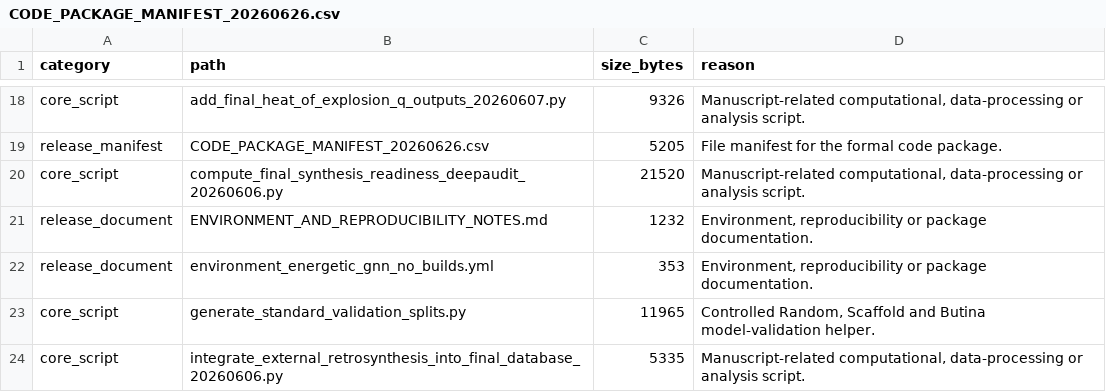
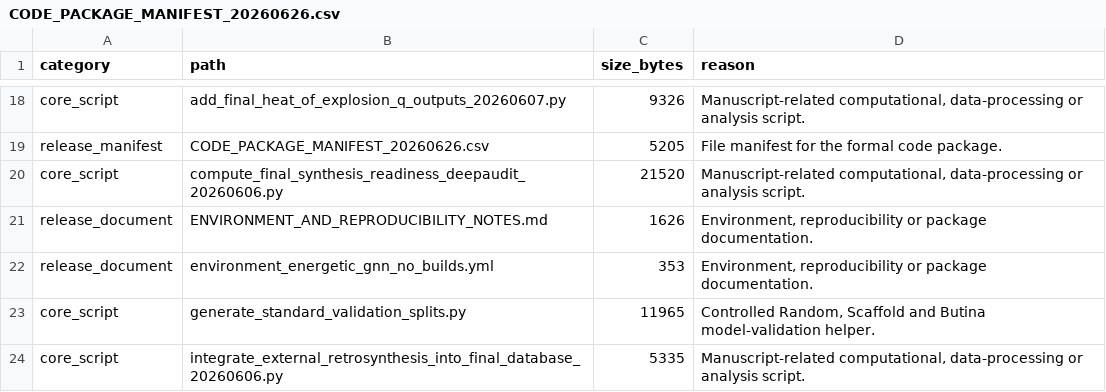
Before and after one commit to bzhang0106-droid/qh-hegnn-energetic-screening, a CSV file: docs/paper1_code_package/CODE_PACKAGE_MANIFEST_20260626.csv, drawn as a sheet; only a part is shown, gaps mark what is left out.

```diff
--- a/docs/paper1_code_package/CODE_PACKAGE_MANIFEST_20260626.csv
+++ b/docs/paper1_code_package/CODE_PACKAGE_MANIFEST_20260626.csv
@@ -20,3 +20,3 @@ release_manifest,CODE_PACKAGE_MANIFEST_20260626.csv,5205,File manifest for the f
 core_script,compute_final_synthesis_readiness_deepaudit_20260606.py,21520,"Manuscript-related computational, data-processing or analysis script."
-release_document,ENVIRONMENT_AND_REPRODUCIBILITY_NOTES.md,1232,"Environment, reproducibility or package documentation."
+release_document,ENVIRONMENT_AND_REPRODUCIBILITY_NOTES.md,1626,"Environment, reproducibility or package documentation."
 release_document,environment_energetic_gnn_no_builds.yml,353,"Environment, reproducibility or package documentation."
```
Also changed, not shown: RELEASE_FILE_MANIFEST.csv, 6 other files.
